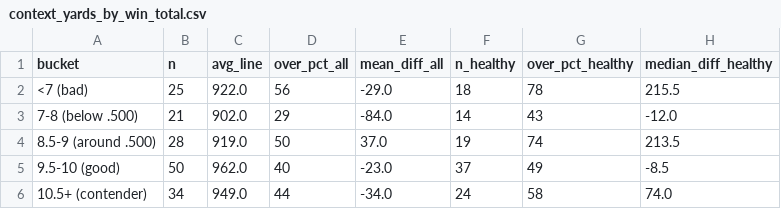
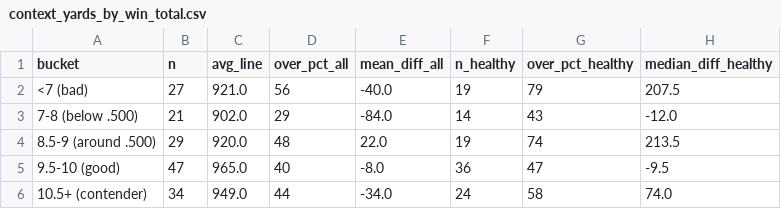
Before and after one commit to andreasravi/statpadded, a CSV file: projects/wr-prop-accuracy/data/context_yards_by_win_total.csv, drawn as a sheet.

```diff
--- a/projects/wr-prop-accuracy/data/context_yards_by_win_total.csv
+++ b/projects/wr-prop-accuracy/data/context_yards_by_win_total.csv
@@ -1,6 +1,6 @@
 bucket,n,avg_line,over_pct_all,mean_diff_all,n_healthy,over_pct_healthy,median_diff_healthy
-<7 (bad),25,922.0,56,-29.0,18,78,215.5
+<7 (bad),27,921.0,56,-40.0,19,79,207.5
 7-8 (below .500),21,902.0,29,-84.0,14,43,-12.0
-8.5-9 (around .500),28,919.0,50,37.0,19,74,213.5
-9.5-10 (good),50,962.0,40,-23.0,37,49,-8.5
+8.5-9 (around .500),29,920.0,48,22.0,19,74,213.5
+9.5-10 (good),47,965.0,40,-8.0,36,47,-9.5
 10.5+ (contender),34,949.0,44,-34.0,24,58,74.0
```
Also changed, not shown: projects/wr-prop-accuracy/data/context_rec_by_qb_tier.csv, projects/wr-prop-accuracy/data/context_rec_by_win_total.csv, 15 other files.
